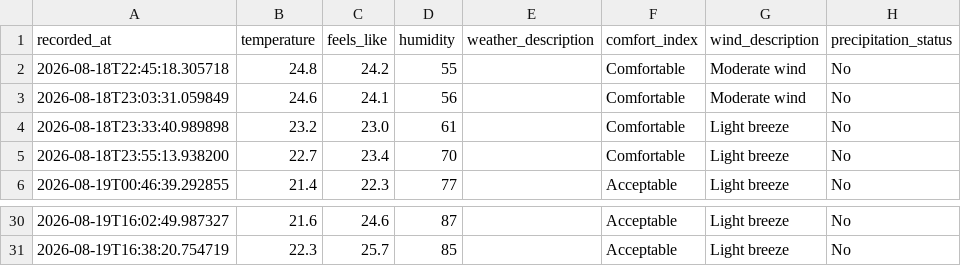
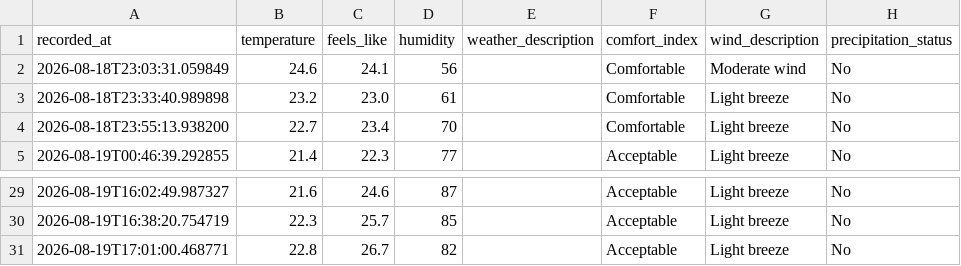
Before and after one commit to jimhouserock/data_pipeline_test_github_actions, a CSV file: data/weather_history.csv, drawn as a sheet; only a part is shown, gaps mark what is left out.

```diff
--- a/data/weather_history.csv
+++ b/data/weather_history.csv
@@ -1,3 +1,2 @@
 recorded_at,temperature,feels_like,humidity,weather_description,comfort_index,wind_description,precipitation_status
-2026-08-18T22:45:18.305718,24.8,24.2,55,,Comfortable,Moderate wind,No
 2026-08-18T23:03:31.059849,24.6,24.1,56,,Comfortable,Moderate wind,No
@@ -31 +30,2 @@ recorded_at,temperature,feels_like,humidity,weather_description,comfort_index,wi
 2026-08-19T16:38:20.754719,22.3,25.7,85,,Acceptable,Light breeze,No
+2026-08-19T17:01:00.468771,22.8,26.7,82,,Acceptable,Light breeze,No
```
Also changed, not shown: 3 other files.
